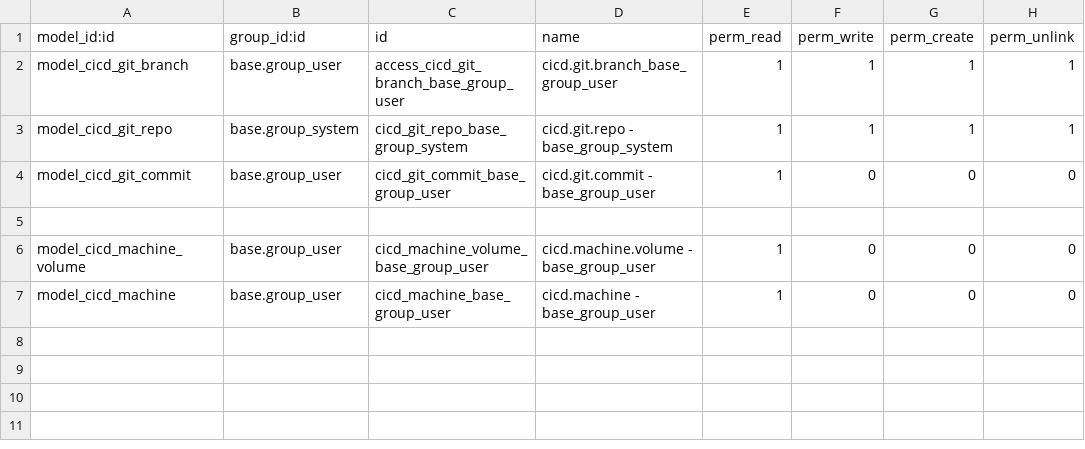
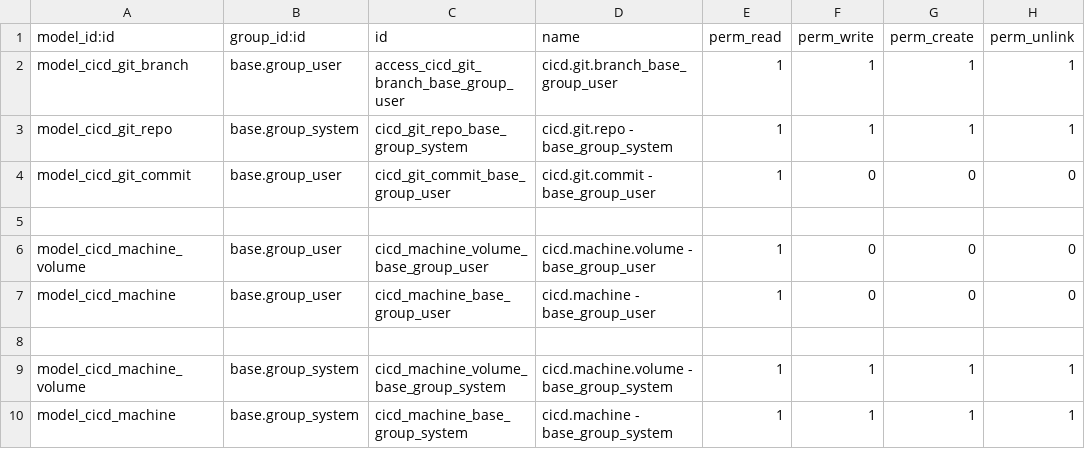
Before and after one commit to odoochain/odoo-cicd, a CSV file: odoo_admin/addons/cicd/security/ir.model.access.csv, drawn as a sheet.

```diff
--- a/odoo_admin/addons/cicd/security/ir.model.access.csv
+++ b/odoo_admin/addons/cicd/security/ir.model.access.csv
@@ -7 +7,4 @@ model_cicd_machine_volume,base.group_user,cicd_machine_volume_base_group_user,ci
 model_cicd_machine,base.group_user,cicd_machine_base_group_user,cicd.machine - base_group_user,1,0,0,0
+
+model_cicd_machine_volume,base.group_system,cicd_machine_volume_base_group_system,cicd.machine.volume - base_group_system,1,1,1,1
+model_cicd_machine,base.group_system,cicd_machine_base_group_system,cicd.machine - base_group_system,1,1,1,1
```
Also changed, not shown: 3 other files.
